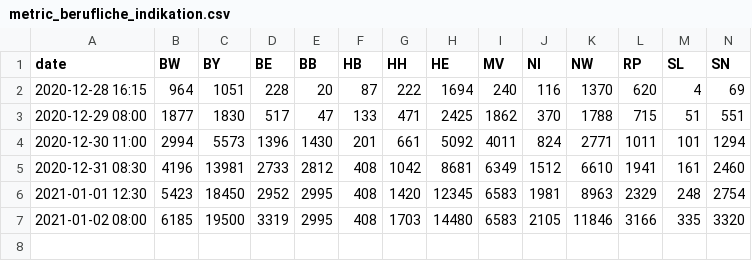
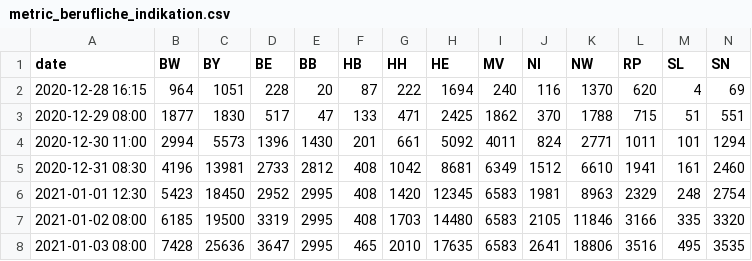
Before and after one commit to ard-data/2020-rki-impf-archive, a CSV file: data/2_csv/metric_berufliche_indikation.csv, drawn as a sheet; only a part is shown; rows hold the shown columns only; the diff names each change by its address in the sheet, - before the commit and + after, or states it on an @@ line.

```diff
--- a/data/2_csv/metric_berufliche_indikation.csv
+++ b/data/2_csv/metric_berufliche_indikation.csv
+row 8: 2021-01-03 08:00 | 7428 | 25636 | 3647 | 2995 | 465 | 2010 | 17635 | 6583 | 2641 | 18806 | 3516 | 495 | 3535
```
Also changed, not shown: data/2_csv/all.csv, data/2_csv/metric_differenz_zum_vortag.csv, 23 other files.
